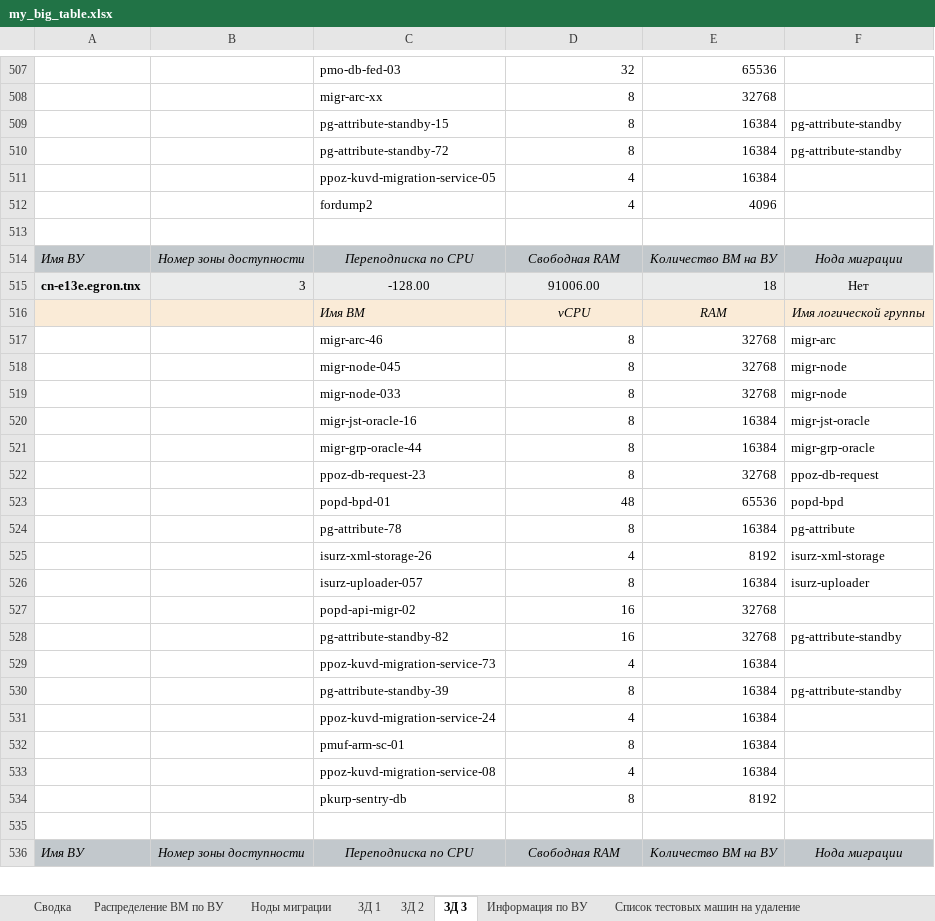
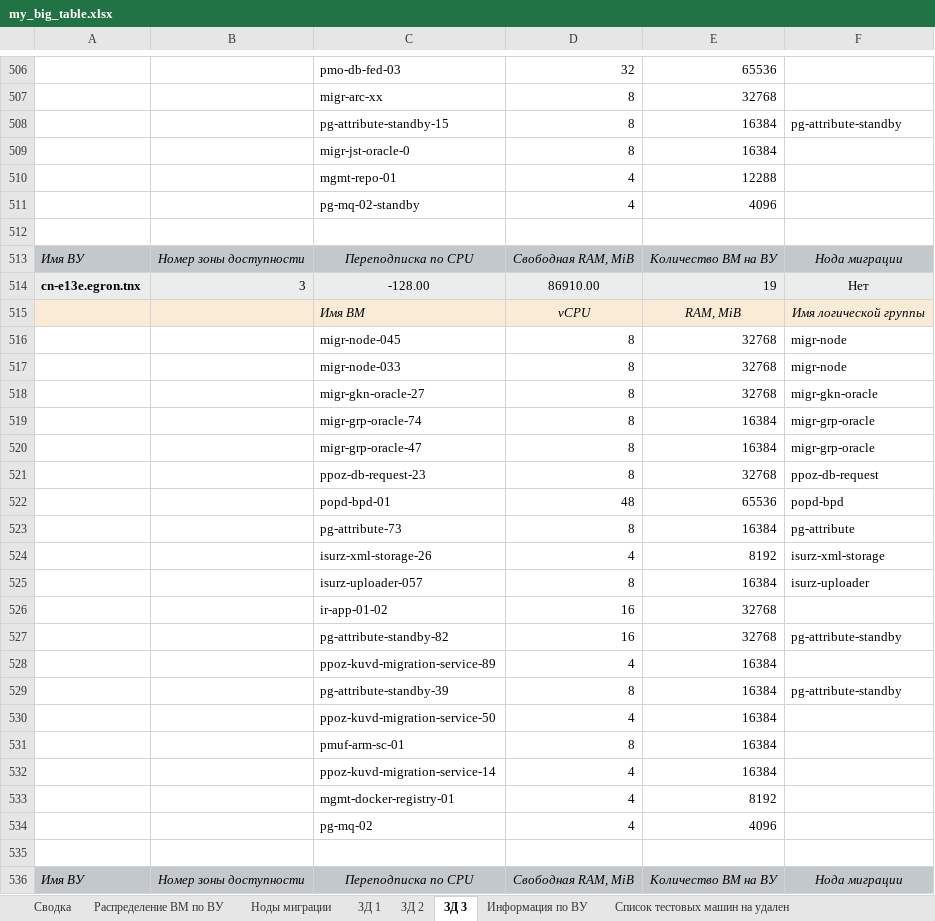
Before and after one commit to FeldmanFM/not_so_serious, an Excel workbook: my_big_table.xlsx, sheet ЗД 3, drawn as a sheet; only a part is shown, gaps mark what is left out; values as stored, in another font and other column widths than the file's, no borders; removed rows and columns are numbered as before the commit, all else as after; the diff covers the shown part only; the diff names each change by its address in the sheet, - before the commit and + after, or states it on an @@ line.

```diff
--- a/my_big_table.xlsx (sheet ЗД 3)
+++ b/my_big_table.xlsx (sheet ЗД 3)
-sheet tab: Список тестовых машин на удаление
+sheet tab: Список тестовых машин на удален
-C509: pg-attribute-standby-72
+C509: migr-jst-oracle-0
-F509: pg-attribute-standby
+F509: (empty)
@@ row 511 moved to row 100: ppoz-kuvd-migration-service-05 @@
@@ row 512 moved to row 209: fordump2 @@
-row 510: (empty)
+row 510:  |  | mgmt-repo-01 | 4 | 12288
+row 511:  |  | pg-mq-02-standby | 4 | 4096
+row 512: (empty)
-D513: Свободная RAM
+D513: Свободная RAM, MiB
-D514: 91006.00
+D514: 86910.00
-E514: 18
+E514: 19
-E515: RAM
+E515: RAM, MiB
-row 517:  |  | migr-arc-46 | 8 | 32768 | migr-arc
@@ row 324 moved to row 518: migr-gkn-oracle-27 @@
-C519: migr-jst-oracle-16
+C519: migr-grp-oracle-74
-F519: migr-jst-oracle
+F519: migr-grp-oracle
-C520: migr-grp-oracle-44
+C520: migr-grp-oracle-47
@@ row 524 moved to row 196: pg-attribute-78 @@
@@ row 113 moved to row 523: pg-attribute-73 @@
@@ row 527 moved to row 580: popd-api-migr-02 @@
@@ row 798 moved to row 526: ir-app-01-02 @@
@@ row 529 moved to row 46: ppoz-kuvd-migration-service-73 @@
@@ row 772 moved to row 528: ppoz-kuvd-migration-service-89 @@
-row 531:  |  | ppoz-kuvd-migration-service-24 | 4 | 16384
@@ row 858 moved to row 530: ppoz-kuvd-migration-service-50 @@
@@ row 533 moved to row 586: ppoz-kuvd-migration-service-08 @@
@@ row 534 moved to row 484: pkurp-sentry-db @@
-row 532: (empty)
+row 532:  |  | ppoz-kuvd-migration-service-14 | 4 | 16384
@@ row 639 moved to row 533: mgmt-docker-registry-01 @@
@@ row 778 moved to row 534: pg-mq-02 @@
+row 535: (empty)
-D536: Свободная RAM
+D536: Свободная RAM, MiB
```
Also changed, not shown: 55 added rows, 47 removed rows, 209 moved rows and 308 edited cells elsewhere in this sheet, sheet Распределение ВМ по ВУ, sheet ЗД 1, sheet ЗД 2, sheet Информация по ВУ, sheet Ноды миграции, sheet Список тестовых машин на удален, 1 more sheet, 1 other file.
